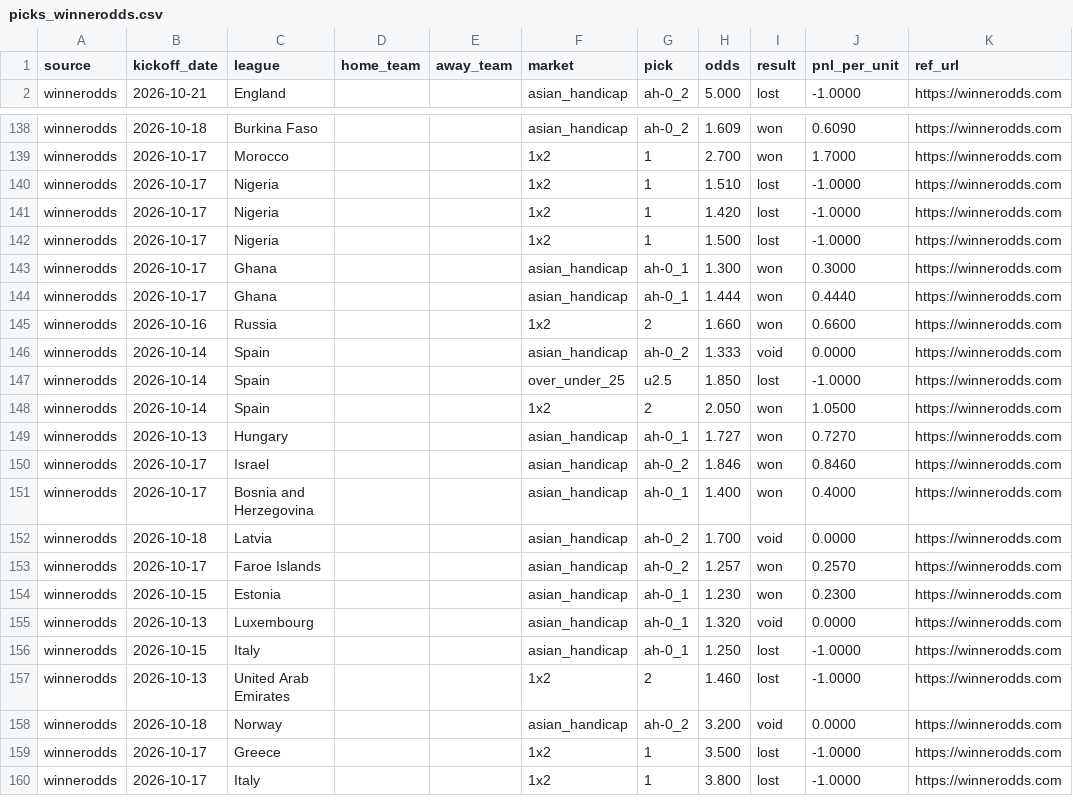
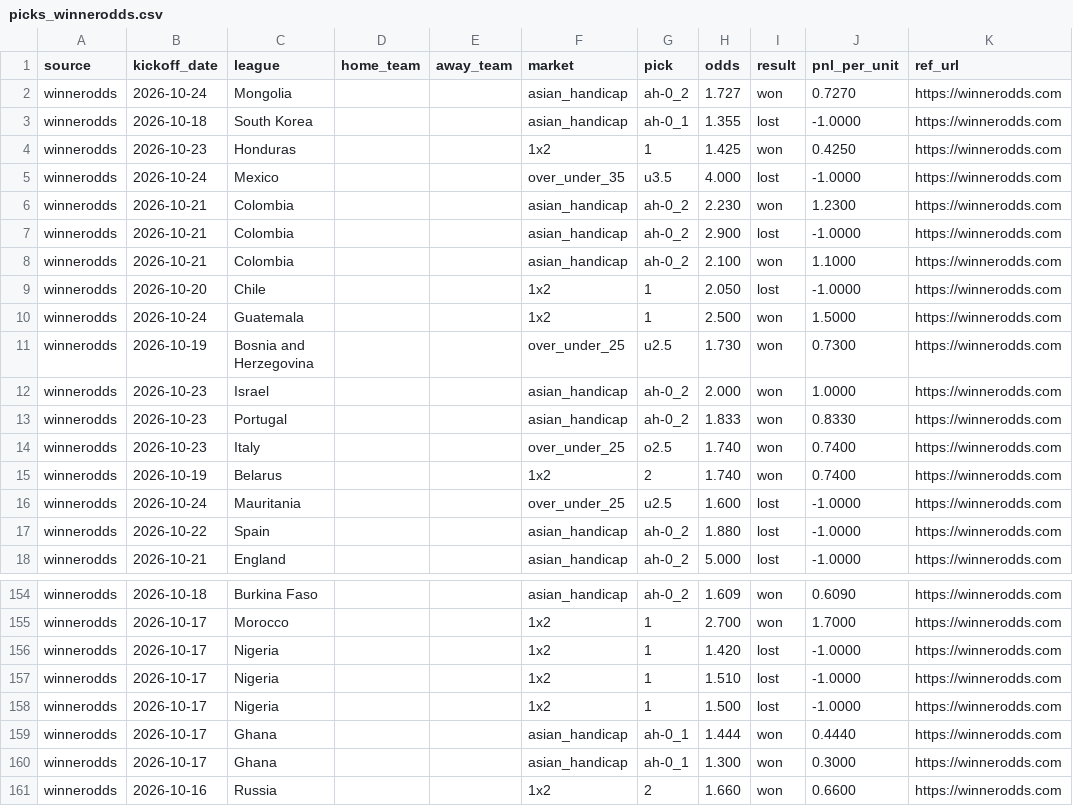
Before and after one commit to msellin/oddsintel-ledger, a CSV file: picks_winnerodds.csv, drawn as a sheet; only a part is shown, gaps mark what is left out; the shorter side is filled out with more unchanged rows; the diff covers the shown part only.

```diff
--- a/picks_winnerodds.csv
+++ b/picks_winnerodds.csv
@@ -1,2 +1,18 @@
 source,kickoff_date,league,home_team,away_team,market,pick,odds,result,pnl_per_unit,ref_url
+winnerodds,2026-10-24,Mongolia,,,asian_handicap,ah-0_2,1.727,won,0.7270,https://winnerodds.com
+winnerodds,2026-10-18,South Korea,,,asian_handicap,ah-0_1,1.355,lost,-1.0000,https://winnerodds.com
+winnerodds,2026-10-23,Honduras,,,1x2,1,1.425,won,0.4250,https://winnerodds.com
+winnerodds,2026-10-24,Mexico,,,over_under_35,u3.5,4.000,lost,-1.0000,https://winnerodds.com
+winnerodds,2026-10-21,Colombia,,,asian_handicap,ah-0_2,2.230,won,1.2300,https://winnerodds.com
+winnerodds,2026-10-21,Colombia,,,asian_handicap,ah-0_2,2.900,lost,-1.0000,https://winnerodds.com
+winnerodds,2026-10-21,Colombia,,,asian_handicap,ah-0_2,2.100,won,1.1000,https://winnerodds.com
+winnerodds,2026-10-20,Chile,,,1x2,1,2.050,lost,-1.0000,https://winnerodds.com
+winnerodds,2026-10-24,Guatemala,,,1x2,1,2.500,won,1.5000,https://winnerodds.com
+winnerodds,2026-10-19,Bosnia and Herzegovina,,,over_under_25,u2.5,1.730,won,0.7300,https://winnerodds.com
+winnerodds,2026-10-23,Israel,,,asian_handicap,ah-0_2,2.000,won,1.0000,https://winnerodds.com
+winnerodds,2026-10-23,Portugal,,,asian_handicap,ah-0_2,1.833,won,0.8330,https://winnerodds.com
+winnerodds,2026-10-23,Italy,,,over_under_25,o2.5,1.740,won,0.7400,https://winnerodds.com
+winnerodds,2026-10-19,Belarus,,,1x2,2,1.740,won,0.7400,https://winnerodds.com
+winnerodds,2026-10-24,Mauritania,,,over_under_25,u2.5,1.600,lost,-1.0000,https://winnerodds.com
+winnerodds,2026-10-22,Spain,,,asian_handicap,ah-0_2,1.880,lost,-1.0000,https://winnerodds.com
 winnerodds,2026-10-21,England,,,asian_handicap,ah-0_2,5.000,lost,-1.0000,https://winnerodds.com
@@ -139,7 +155,7 @@ winnerodds,2026-10-18,Burkina Faso,,,asian_handicap,ah-0_2,1.609,won,0.6090,http
 winnerodds,2026-10-17,Morocco,,,1x2,1,2.700,won,1.7000,https://winnerodds.com
-winnerodds,2026-10-17,Nigeria,,,1x2,1,1.510,lost,-1.0000,https://winnerodds.com
 winnerodds,2026-10-17,Nigeria,,,1x2,1,1.420,lost,-1.0000,https://winnerodds.com
+winnerodds,2026-10-17,Nigeria,,,1x2,1,1.510,lost,-1.0000,https://winnerodds.com
 winnerodds,2026-10-17,Nigeria,,,1x2,1,1.500,lost,-1.0000,https://winnerodds.com
-winnerodds,2026-10-17,Ghana,,,asian_handicap,ah-0_1,1.300,won,0.3000,https://winnerodds.com
 winnerodds,2026-10-17,Ghana,,,asian_handicap,ah-0_1,1.444,won,0.4440,https://winnerodds.com
+winnerodds,2026-10-17,Ghana,,,asian_handicap,ah-0_1,1.300,won,0.3000,https://winnerodds.com
 winnerodds,2026-10-16,Russia,,,1x2,2,1.660,won,0.6600,https://winnerodds.com
```
Also changed, not shown: 30 moved rows elsewhere in this file, picks_matched.csv, picks_oddsintel.csv, 6 other files.
